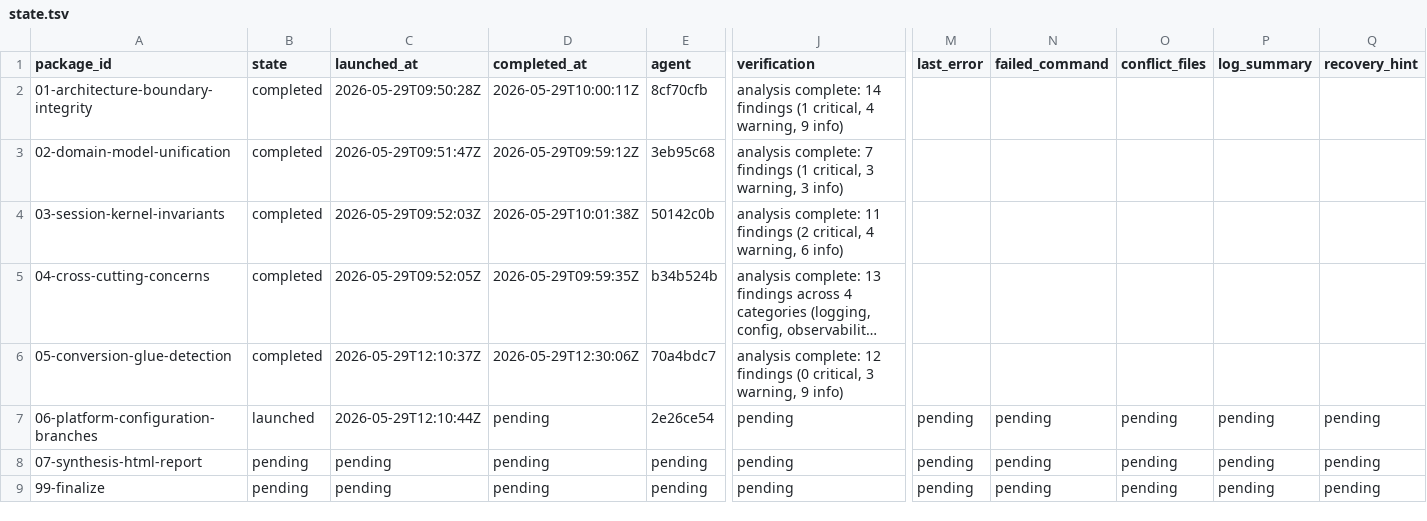
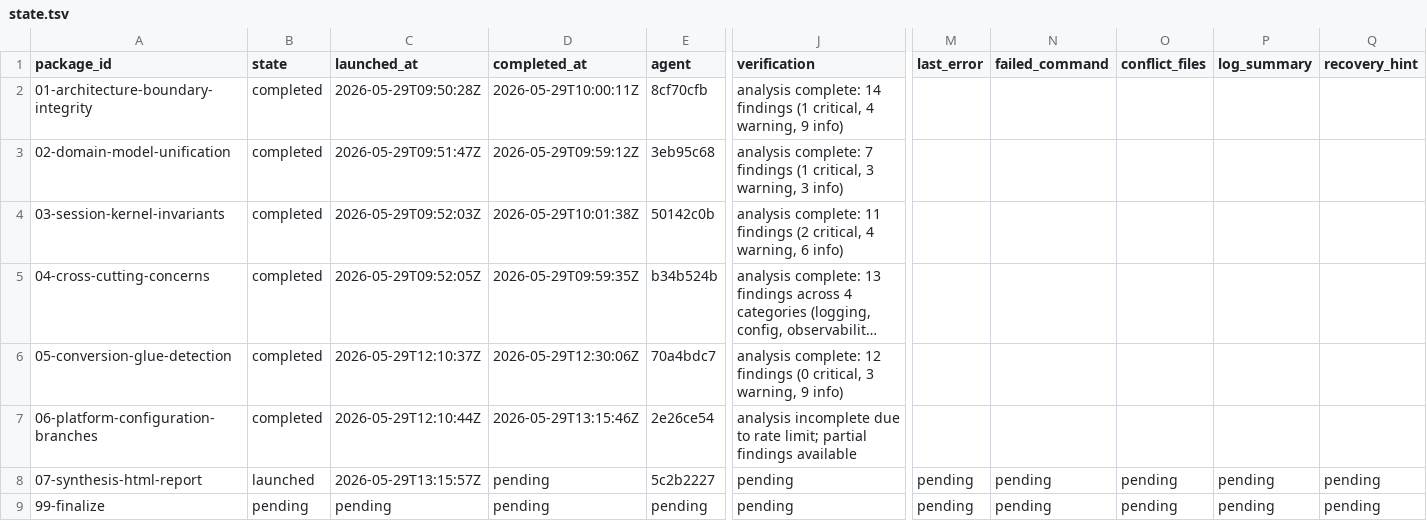
Before and after one commit to teotis/teotis-camera, a TSV file: docs/plans/abstraction-architect-analysis/status/state.tsv, drawn as a sheet; only a part is shown, gaps mark what is left out; long unchanged cells end in …; the diff names each change by its address in the sheet, - before the commit and + after, or states it on an @@ line.

```diff
--- a/docs/plans/abstraction-architect-analysis/status/state.tsv
+++ b/docs/plans/abstraction-architect-analysis/status/state.tsv
-B7 (state): launched
+B7 (state): completed
-D7 (completed_at): pending
+D7 (completed_at): 2026-05-29T13:15:46Z
-J7 (verification): pending
+J7 (verification): analysis incomplete due to rate limit; partial findings available
-M7 (last_error): pending
+M7 (last_error): (empty)
-N7 (failed_command): pending
+N7 (failed_command): (empty)
-O7 (conflict_files): pending
+O7 (conflict_files): (empty)
-P7 (log_summary): pending
+P7 (log_summary): (empty)
-Q7 (recovery_hint): pending
+Q7 (recovery_hint): (empty)
-B8 (state): pending
+B8 (state): launched
-C8 (launched_at): pending
+C8 (launched_at): 2026-05-29T13:15:57Z
-E8 (agent): pending
+E8 (agent): 5c2b2227
```
Also changed, not shown: 4 other files.
